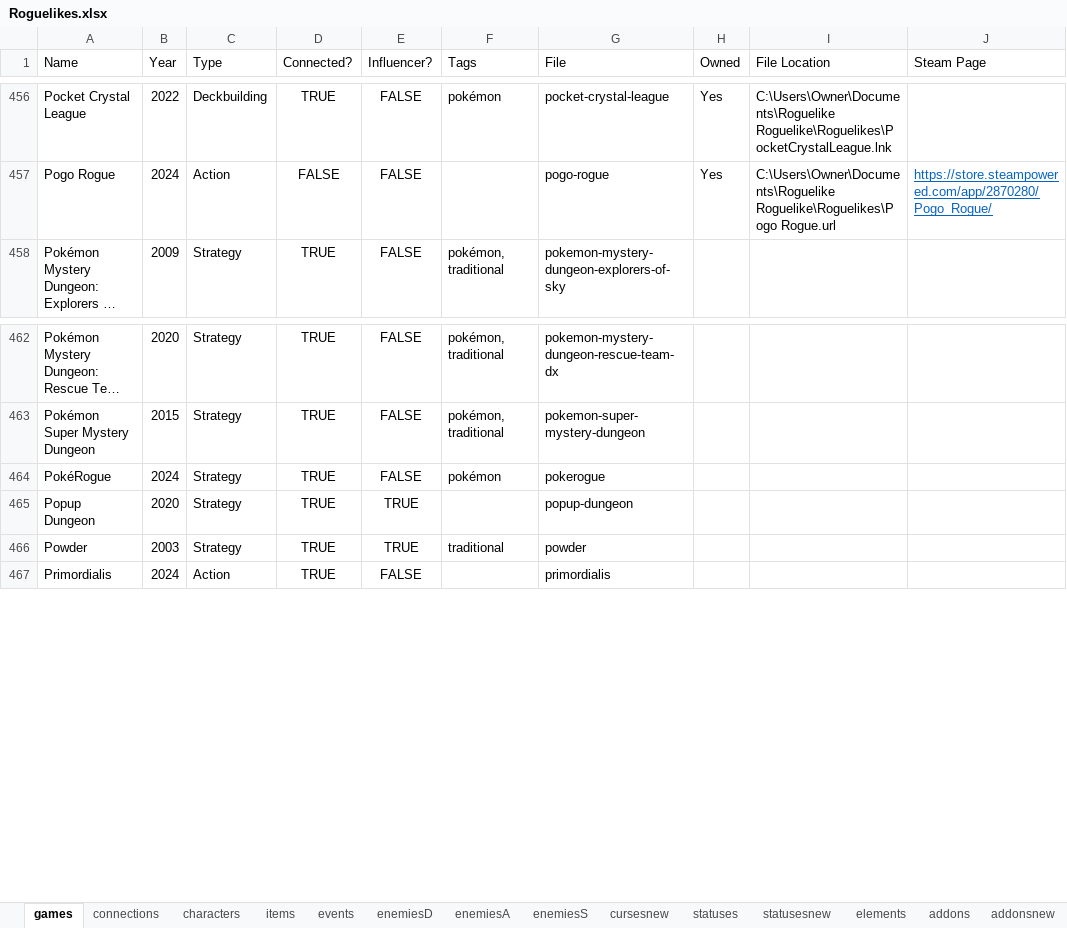
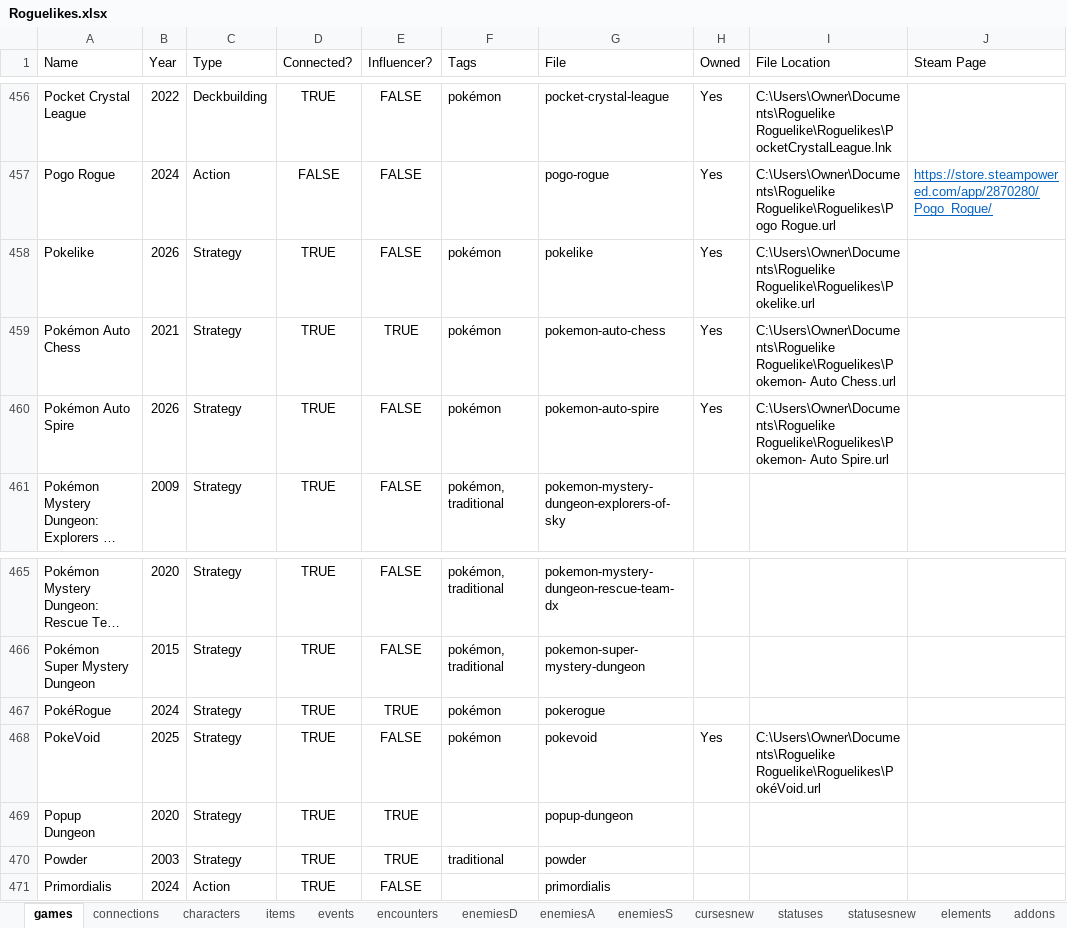
Before and after one commit to batsling/Roguelike-like, an Excel workbook: tools/Roguelikes.xlsx, sheet games, drawn as a sheet; only a part is shown, gaps mark what is left out; long unchanged cells end in …; values as stored, in another font and other column widths than the file's, no borders; table styles not drawn; addresses are those after the commit; the diff names each change by its address in the sheet, - before the commit and + after, or states it on an @@ line.

```diff
--- a/tools/Roguelikes.xlsx (sheet games)
+++ b/tools/Roguelikes.xlsx (sheet games)
+sheet tab: encounters
+row 458: Pokelike | 2026 | Strategy | TRUE | FALSE | pokémon | pokelike | Yes | C:\Users\Owner\Documents\Roguelike Roguelike\Roguelikes\Pokelike.url
+row 459: Pokémon Auto Chess | 2021 | Strategy | TRUE | TRUE | pokémon | pokemon-auto-chess | Yes | C:\Users\Owner\Documents\Roguelike Roguelike\Roguelikes\Pokemon- Auto Chess.url
+row 460: Pokémon Auto Spire | 2026 | Strategy | TRUE | FALSE | pokémon | pokemon-auto-spire | Yes | C:\Users\Owner\Documents\Roguelike Roguelike\Roguelikes\Pokemon- Auto Spire.url
-E467 (Influencer?): FALSE
+E467 (Influencer?): TRUE
+row 468: PokeVoid | 2025 | Strategy | TRUE | FALSE | pokémon | pokevoid | Yes | C:\Users\Owner\Documents\Roguelike Roguelike\Roguelikes\PokéVoid.url
```
Also changed, not shown: sheet connections, sheet items, formulas that keep their value.
